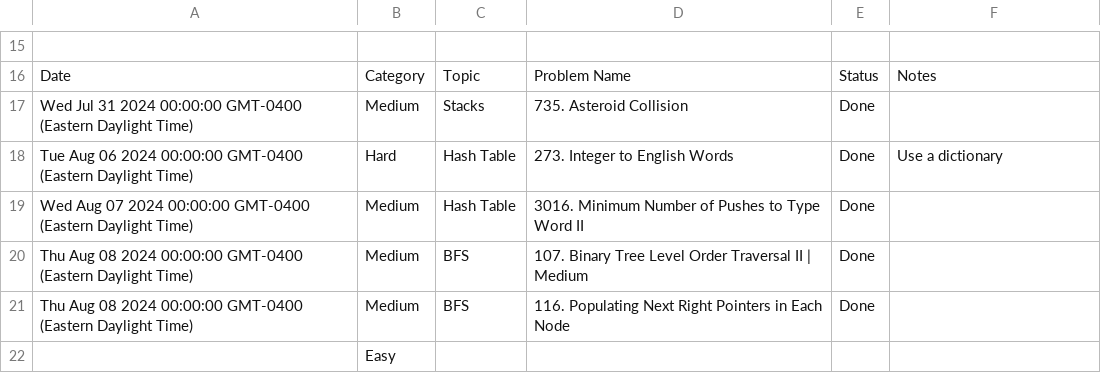
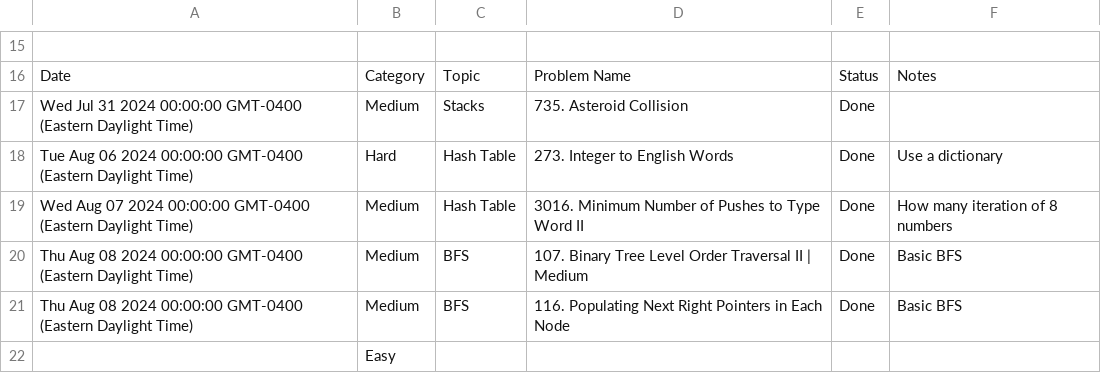
Before and after one commit to kamranbadirov/LeetCode, a CSV file: Leetcode_Problems.csv, drawn as a sheet; only a part is shown, gaps mark what is left out.

Commit message:
Auto-sync from Google Sheets

```diff
--- a/Leetcode_Problems.csv
+++ b/Leetcode_Problems.csv
@@ -18,5 +18,5 @@ Wed Jul 31 2024 00:00:00 GMT-0400 (Eastern Daylight Time),Medium,Stacks,735. Ast
 Tue Aug 06 2024 00:00:00 GMT-0400 (Eastern Daylight Time),Hard,Hash Table,273. Integer to English Words,Done,Use a dictionary
-Wed Aug 07 2024 00:00:00 GMT-0400 (Eastern Daylight Time),Medium,Hash Table,3016. Minimum Number of Pushes to Type Word II,Done,
-Thu Aug 08 2024 00:00:00 GMT-0400 (Eastern Daylight Time),Medium,BFS,107. Binary Tree Level Order Traversal II | Medium,Done,
-Thu Aug 08 2024 00:00:00 GMT-0400 (Eastern Daylight Time),Medium,BFS,116. Populating Next Right Pointers in Each Node,Done,
+Wed Aug 07 2024 00:00:00 GMT-0400 (Eastern Daylight Time),Medium,Hash Table,3016. Minimum Number of Pushes to Type Word II,Done,How many iteration of 8 numbers
+Thu Aug 08 2024 00:00:00 GMT-0400 (Eastern Daylight Time),Medium,BFS,107. Binary Tree Level Order Traversal II | Medium,Done,Basic BFS
+Thu Aug 08 2024 00:00:00 GMT-0400 (Eastern Daylight Time),Medium,BFS,116. Populating Next Right Pointers in Each Node,Done,Basic BFS
 ,Easy ,,,,
```
